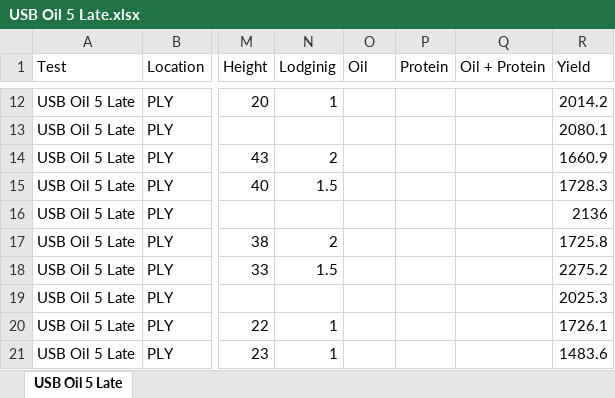
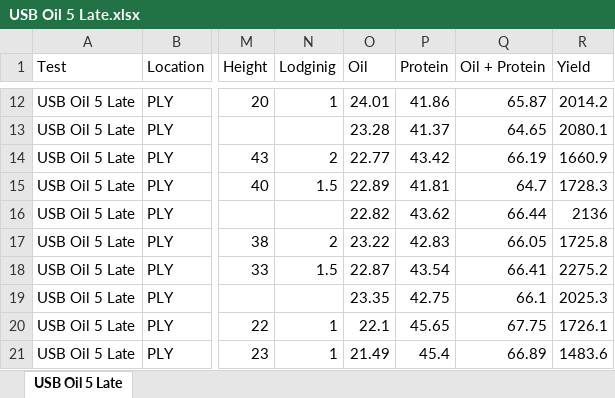
Before and after one commit to jhgille2/SeedProcessing2021, an Excel workbook: exports/yield_files/USB Oil 5 Late.xlsx, sheet USB Oil 5 Late, drawn as a sheet; only a part is shown, gaps mark what is left out; values as stored, in another font and other column widths than the file's, no borders; the diff covers the shown part only; the diff names each change by its address in the sheet, - before the commit and + after, or states it on an @@ line.

```diff
--- a/exports/yield_files/USB Oil 5 Late.xlsx (sheet USB Oil 5 Late)
+++ b/exports/yield_files/USB Oil 5 Late.xlsx (sheet USB Oil 5 Late)
-O12 (Oil): (empty)
+O12 (Oil): 24.01
-P12 (Protein): (empty)
+P12 (Protein): 41.86
-Q12 (Oil + Protein): (empty)
+Q12 (Oil + Protein): 65.87
-O13 (Oil): (empty)
+O13 (Oil): 23.28
-P13 (Protein): (empty)
+P13 (Protein): 41.37
-Q13 (Oil + Protein): (empty)
+Q13 (Oil + Protein): 64.65
-O14 (Oil): (empty)
+O14 (Oil): 22.77
-P14 (Protein): (empty)
+P14 (Protein): 43.42
-Q14 (Oil + Protein): (empty)
+Q14 (Oil + Protein): 66.19
-O15 (Oil): (empty)
+O15 (Oil): 22.89
-P15 (Protein): (empty)
+P15 (Protein): 41.81
-Q15 (Oil + Protein): (empty)
+Q15 (Oil + Protein): 64.7
-O16 (Oil): (empty)
+O16 (Oil): 22.82
-P16 (Protein): (empty)
+P16 (Protein): 43.62
-Q16 (Oil + Protein): (empty)
+Q16 (Oil + Protein): 66.44
-O17 (Oil): (empty)
+O17 (Oil): 23.22
-P17 (Protein): (empty)
+P17 (Protein): 42.83
-Q17 (Oil + Protein): (empty)
+Q17 (Oil + Protein): 66.05
-O18 (Oil): (empty)
+O18 (Oil): 22.87
-P18 (Protein): (empty)
+P18 (Protein): 43.54
-Q18 (Oil + Protein): (empty)
+Q18 (Oil + Protein): 66.41
-O19 (Oil): (empty)
+O19 (Oil): 23.35
-P19 (Protein): (empty)
+P19 (Protein): 42.75
-Q19 (Oil + Protein): (empty)
+Q19 (Oil + Protein): 66.1
-O20 (Oil): (empty)
+O20 (Oil): 22.1
-P20 (Protein): (empty)
+P20 (Protein): 45.65
-Q20 (Oil + Protein): (empty)
+Q20 (Oil + Protein): 67.75
-O21 (Oil): (empty)
+O21 (Oil): 21.49
-P21 (Protein): (empty)
+P21 (Protein): 45.4
-Q21 (Oil + Protein): (empty)
+Q21 (Oil + Protein): 66.89
```
Also changed, not shown: 42 edited cells elsewhere in this sheet.
